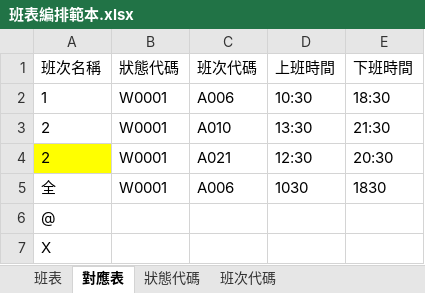
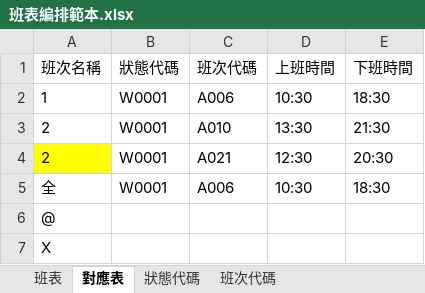
Before and after one commit to ThisWayne/shift-plan-excel-to-import-excel, an Excel workbook: ref/班表編排範本.xlsx, sheet 對應表, drawn as a sheet; values as stored, in another font and other column widths than the file's, no borders; conditional formats not drawn; the diff names each change by its address in the sheet, - before the commit and + after, or states it on an @@ line.

```diff
--- a/ref/班表編排範本.xlsx (sheet 對應表)
+++ b/ref/班表編排範本.xlsx (sheet 對應表)
-D5 (上班時間): 1030
+D5 (上班時間): 10:30
-E5 (下班時間): 1830
+E5 (下班時間): 18:30
```
Also changed, not shown: 1 other file.
